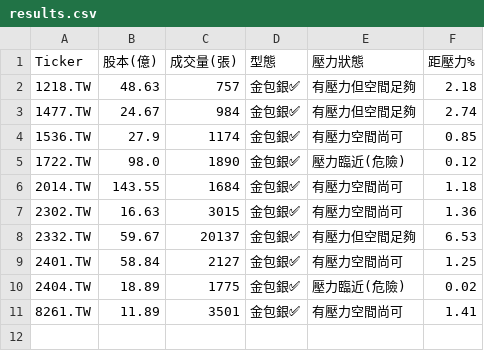
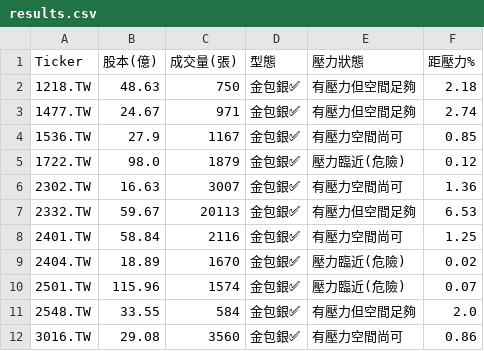
Before and after one commit to bdron0222-cpu/gold_containing_silver, a CSV file: results.csv, drawn as a sheet.

```diff
--- a/results.csv
+++ b/results.csv
@@ -1,11 +1,12 @@
 Ticker,股本(億),成交量(張),型態,壓力狀態,距壓力%
-1218.TW,48.63,757,金包銀✅,有壓力但空間足夠,2.18
-1477.TW,24.67,984,金包銀✅,有壓力但空間足夠,2.74
-1536.TW,27.9,1174,金包銀✅,有壓力空間尚可,0.85
-1722.TW,98.0,1890,金包銀✅,壓力臨近(危險),0.12
-2014.TW,143.55,1684,金包銀✅,有壓力空間尚可,1.18
-2302.TW,16.63,3015,金包銀✅,有壓力空間尚可,1.36
-2332.TW,59.67,20137,金包銀✅,有壓力但空間足夠,6.53
-2401.TW,58.84,2127,金包銀✅,有壓力空間尚可,1.25
-2404.TW,18.89,1775,金包銀✅,壓力臨近(危險),0.02
-8261.TW,11.89,3501,金包銀✅,有壓力空間尚可,1.41
+1218.TW,48.63,750,金包銀✅,有壓力但空間足夠,2.18
+1477.TW,24.67,971,金包銀✅,有壓力但空間足夠,2.74
+1536.TW,27.9,1167,金包銀✅,有壓力空間尚可,0.85
+1722.TW,98.0,1879,金包銀✅,壓力臨近(危險),0.12
+2302.TW,16.63,3007,金包銀✅,有壓力空間尚可,1.36
+2332.TW,59.67,20113,金包銀✅,有壓力但空間足夠,6.53
+2401.TW,58.84,2116,金包銀✅,有壓力空間尚可,1.25
+2404.TW,18.89,1670,金包銀✅,壓力臨近(危險),0.02
+2501.TW,115.96,1574,金包銀✅,壓力臨近(危險),0.07
+2548.TW,33.55,584,金包銀✅,有壓力但空間足夠,2.0
+3016.TW,29.08,3560,金包銀✅,有壓力空間尚可,0.86
```
Also changed, not shown: small_cap_list.csv, 1 other file.
